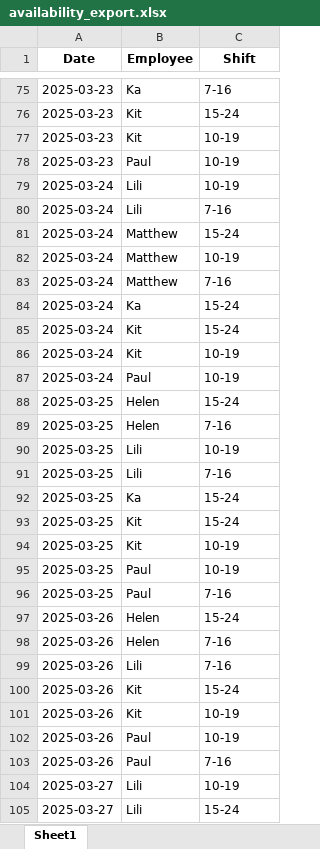
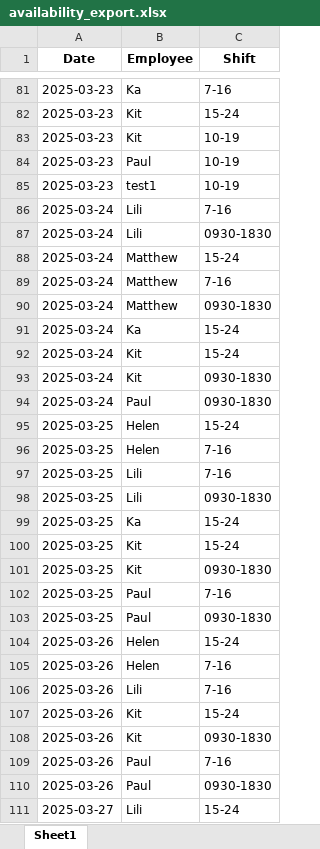
Before and after one commit to AiroGriefwind/ScheduleMaker, an Excel workbook: availability_export.xlsx, sheet Sheet1, drawn as a sheet; only a part is shown, gaps mark what is left out; values as stored, in another font and other column widths than the file's, no borders; removed rows and columns are numbered as before the commit, all else as after; the diff covers the shown part only; the diff names each change by its address in the sheet, - before the commit and + after, or states it on an @@ line.

Commit message:
Precautionary bug fix: get_available_shifts for Class Freelancer

```diff
--- a/availability_export.xlsx (sheet Sheet1)
+++ b/availability_export.xlsx (sheet Sheet1)
-A85 (Date): 2025-03-24
+A85 (Date): 2025-03-23
-B85 (Employee): Lili
+B85 (Employee): test1
+row 87: 2025-03-24 | Lili | 0930-1830
-row 82: 2025-03-24 | Matthew | 10-19
+row 90: 2025-03-24 | Matthew | 0930-1830
-C93:C94 (Shift): 10-19
+C93:C94 (Shift): 0930-1830
-row 90: 2025-03-25 | Lili | 10-19
+row 98: 2025-03-25 | Lili | 0930-1830
-C101 (Shift): 10-19
+C101 (Shift): 0930-1830
-row 95: 2025-03-25 | Paul | 10-19
+row 103: 2025-03-25 | Paul | 0930-1830
-C108 (Shift): 10-19
+C108 (Shift): 0930-1830
-row 102: 2025-03-26 | Paul | 10-19
-row 104: 2025-03-27 | Lili | 10-19
+row 110: 2025-03-26 | Paul | 0930-1830
```
Also changed, not shown: 40 added rows, 33 removed rows, 1 moved row and 45 edited cells elsewhere in this sheet, schedule_with_senior_editors.xlsx, 3 other files.
